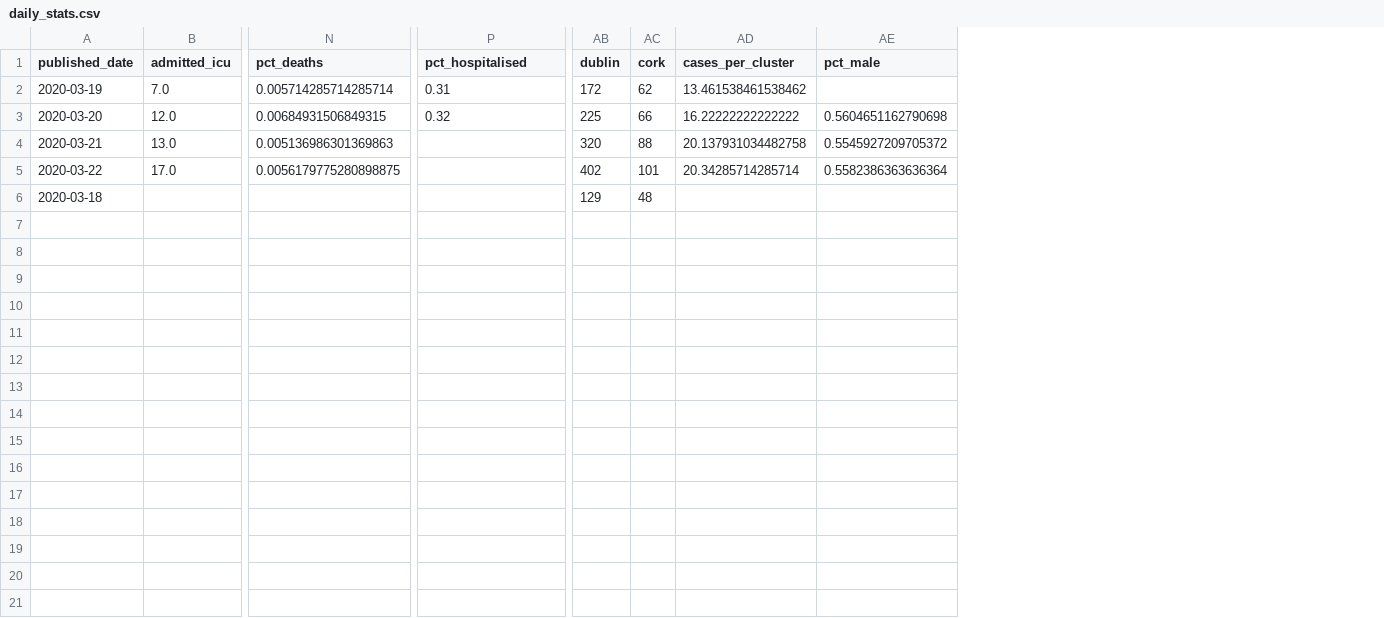
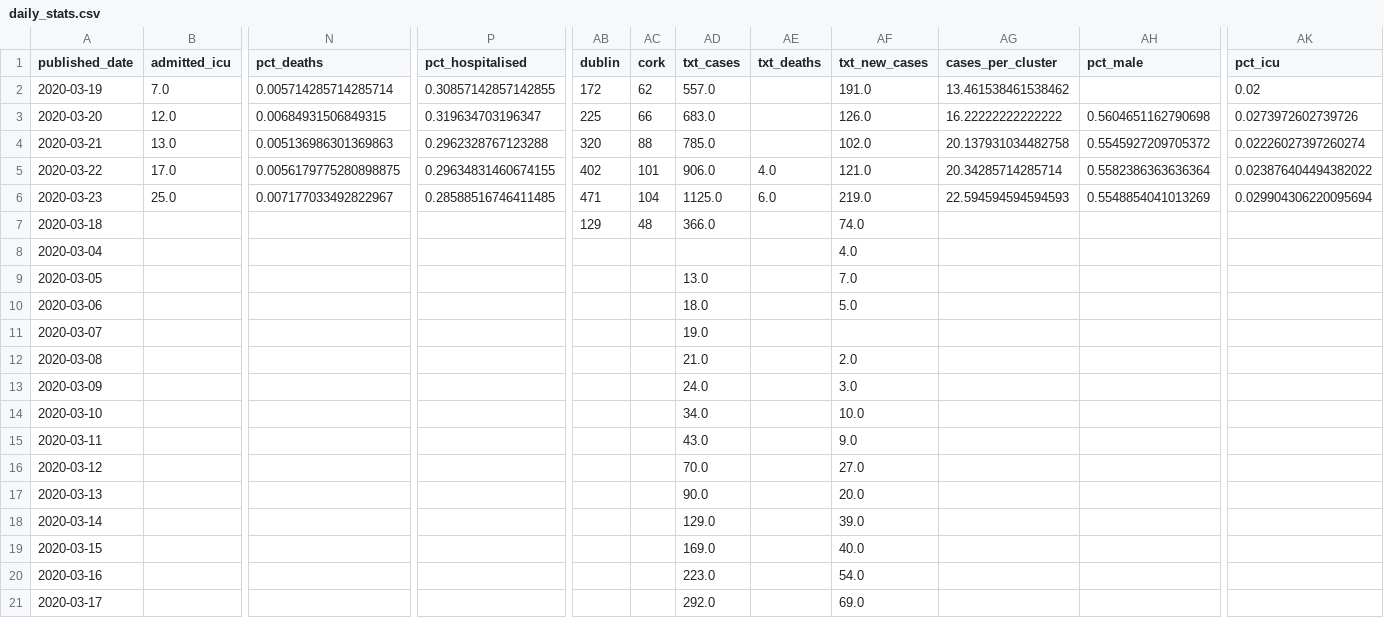
Before and after one commit to andrewm4894/ireland_covid19_data, a CSV file: data/daily_stats.csv, drawn as a sheet; only a part is shown, gaps mark what is left out; addresses are those after the commit; rows hold the shown columns only; the diff names each change by its address in the sheet, - before the commit and + after, or states it on an @@ line.

```diff
--- a/data/daily_stats.csv
+++ b/data/daily_stats.csv
+column AD (txt_cases), rows 2-5: 557.0 | 683.0 | 785.0 | 906.0; row 7: 366.0
+column AE (txt_deaths), row 5: 4.0
+column AF (txt_new_cases), rows 2-5: 191.0 | 126.0 | 102.0 | 121.0; row 7: 74.0
+column AK (pct_icu), rows 2-5: 0.02 | 0.0273972602739726 | 0.02226027397260274 | 0.023876404494382022
-P2 (pct_hospitalised): 0.31
+P2 (pct_hospitalised): 0.30857142857142855
-P3 (pct_hospitalised): 0.32
+P3 (pct_hospitalised): 0.319634703196347
-P4 (pct_hospitalised): (empty)
+P4 (pct_hospitalised): 0.2962328767123288
-P5 (pct_hospitalised): (empty)
+P5 (pct_hospitalised): 0.29634831460674155
+row 6: 2020-03-23 | 25.0 | 0.007177033492822967 | 0.28588516746411485 | 471 | 104 | 1125.0 | 6.0 | 219.0 | 22.594594594594593 | 0.5548854041013269 | 0.029904306220095694
+row 8: 2020-03-04 |  |  |  |  |  |  |  | 4.0
+row 9: 2020-03-05 |  |  |  |  |  | 13.0 |  | 7.0
+row 10: 2020-03-06 |  |  |  |  |  | 18.0 |  | 5.0
+row 11: 2020-03-07 |  |  |  |  |  | 19.0
+row 12: 2020-03-08 |  |  |  |  |  | 21.0 |  | 2.0
+row 13: 2020-03-09 |  |  |  |  |  | 24.0 |  | 3.0
+row 14: 2020-03-10 |  |  |  |  |  | 34.0 |  | 10.0
+row 15: 2020-03-11 |  |  |  |  |  | 43.0 |  | 9.0
+row 16: 2020-03-12 |  |  |  |  |  | 70.0 |  | 27.0
+row 17: 2020-03-13 |  |  |  |  |  | 90.0 |  | 20.0
+row 18: 2020-03-14 |  |  |  |  |  | 129.0 |  | 39.0
+row 19: 2020-03-15 |  |  |  |  |  | 169.0 |  | 40.0
+row 20: 2020-03-16 |  |  |  |  |  | 223.0 |  | 54.0
+row 21: 2020-03-17 |  |  |  |  |  | 292.0 |  | 69.0
```
Also changed, not shown: data/age.csv, data/county.csv, 7 other files.
